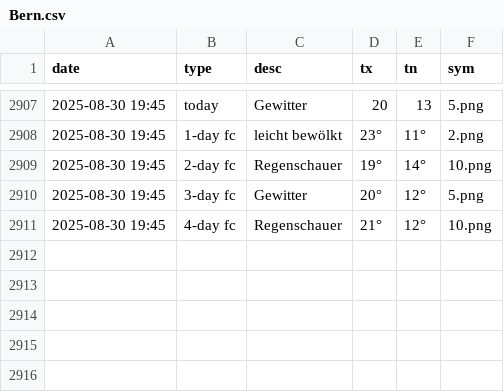
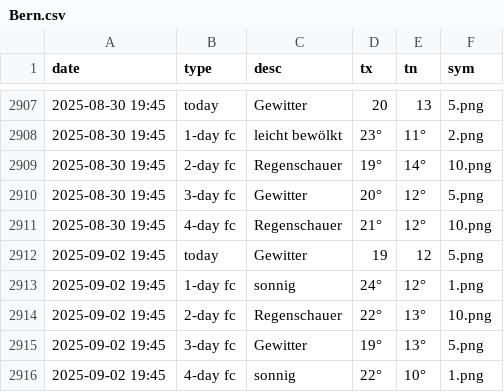
Before and after one commit to amannj/Scrapeo, a CSV file: data/Bern.csv, drawn as a sheet; only a part is shown, gaps mark what is left out.

```diff
--- a/data/Bern.csv
+++ b/data/Bern.csv
@@ -2911 +2911,6 @@ date,type,desc,tx,tn,sym
 2025-08-30 19:45,4-day fc,Regenschauer,21°,12°,10.png
+2025-09-02 19:45,today,Gewitter,19,12,5.png
+2025-09-02 19:45,1-day fc,sonnig,24°,12°,1.png
+2025-09-02 19:45,2-day fc,Regenschauer,22°,13°,10.png
+2025-09-02 19:45,3-day fc,Gewitter,19°,13°,5.png
+2025-09-02 19:45,4-day fc,sonnig,22°,10°,1.png
```
Also changed, not shown: data/Basel.csv, data/Brig.csv, 6 other files.
